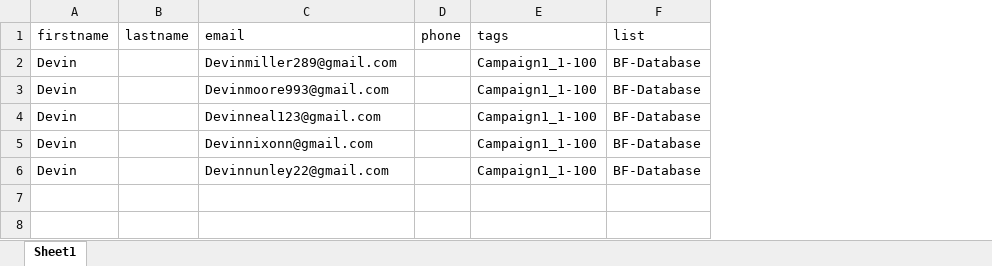
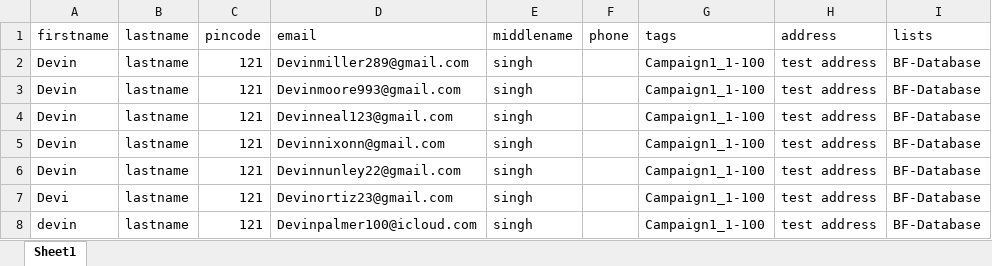
Before and after one commit to Dream-Team-Project/keabuilder-frontend, an Excel workbook: src/assets/uploads/documents/contacts/7F38dupbxeXHWImhLbtH/upload-contacts.xlsx, sheet Sheet1, drawn as a sheet; values as stored, in another font and other column widths than the file's, no borders; charts and pictures not drawn; addresses are those after the commit; the diff names each change by its address in the sheet, - before the commit and + after, or states it on an @@ line.

```diff
--- a/src/assets/uploads/documents/contacts/7F38dupbxeXHWImhLbtH/upload-contacts.xlsx (sheet Sheet1)
+++ b/src/assets/uploads/documents/contacts/7F38dupbxeXHWImhLbtH/upload-contacts.xlsx (sheet Sheet1)
+column C (pincode), rows 2-6: all 121
+column E (middlename), rows 2-6: all singh
+column H (address), rows 2-6: all test address
-I1: list
+I1: lists
-B2:B6 (lastname): (empty)
+B2:B6 (lastname): lastname
+row 7: Devi | lastname | 121 | Devinortiz23@gmail.com | singh |  | Campaign1_1-100 | test address | BF-Database
+row 8: devin | lastname | 121 | Devinpalmer100@icloud.com | singh |  | Campaign1_1-100 | test address | BF-Database
```
Also changed, not shown: 1 other file.
